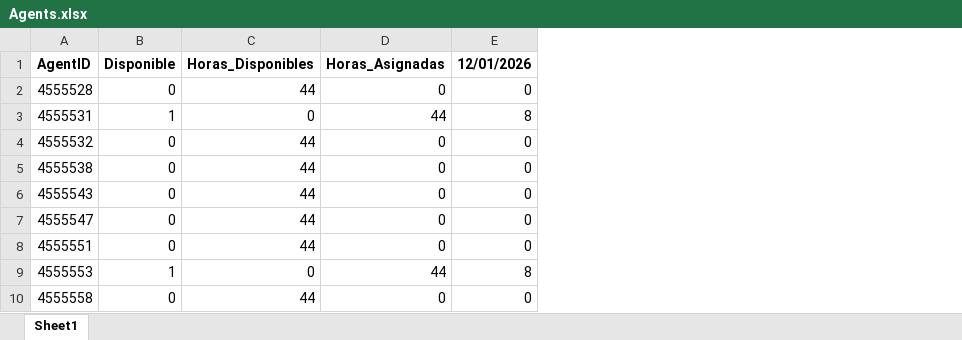
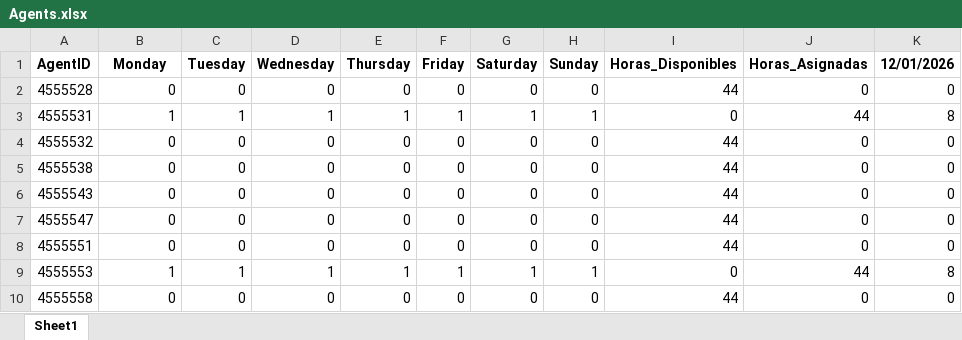
Before and after one commit to skinnygore1213-max/Proyect_WFM, an Excel workbook: Result/Agents.xlsx, sheet Sheet1, drawn as a sheet; only a part is shown; values as stored, in another font and other column widths than the file's, no borders; the diff names each change by its address in the sheet, - before the commit and + after, or states it on an @@ line.

Commit message:
Inclusión de columnas por día en AgentsToCurva, y asignación en el codigo

```diff
--- a/Result/Agents.xlsx (sheet Sheet1)
+++ b/Result/Agents.xlsx (sheet Sheet1)
+column C (Tuesday), rows 2-10: 0 | 1 | 0 | 0 | 0 | 0 | 0 | 1 | 0
+column D (Wednesday), rows 2-10: 0 | 1 | 0 | 0 | 0 | 0 | 0 | 1 | 0
+column E (Thursday), rows 2-10: 0 | 1 | 0 | 0 | 0 | 0 | 0 | 1 | 0
+column F (Friday), rows 2-10: 0 | 1 | 0 | 0 | 0 | 0 | 0 | 1 | 0
+column G (Saturday), rows 2-10: 0 | 1 | 0 | 0 | 0 | 0 | 0 | 1 | 0
+column H (Sunday), rows 2-10: 0 | 1 | 0 | 0 | 0 | 0 | 0 | 1 | 0
-B1: Disponible
+B1: Monday
```
Also changed, not shown: Result/AsignacionTurnos.xlsx, Result/CoberturaFinal.xlsx, 5 other files.
